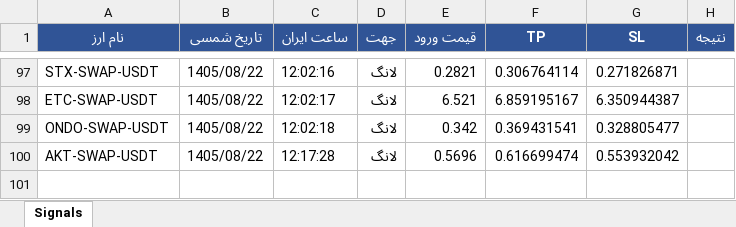
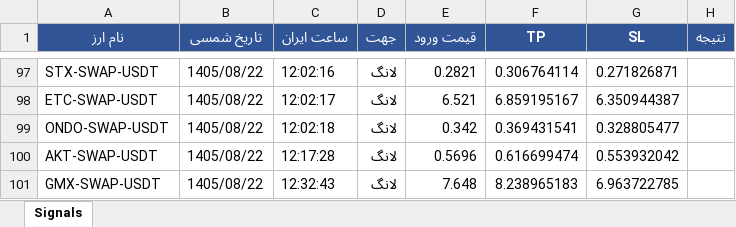
Before and after one commit to cmosircrypto-lang/Crypto-signal-bot, an Excel workbook: signals_bot-v70.xlsx, sheet Signals, drawn as a sheet; only a part is shown, gaps mark what is left out; values as stored, in another font and other column widths than the file's, no borders; the diff names each change by its address in the sheet, - before the commit and + after, or states it on an @@ line.

```diff
--- a/signals_bot-v70.xlsx (sheet Signals)
+++ b/signals_bot-v70.xlsx (sheet Signals)
+row 101: GMX-SWAP-USDT | 1405/08/22 | 12:32:43 | لانگ | 7.648 | 8.238965183 | 6.963722785
```
Also changed, not shown: 2 other files.
